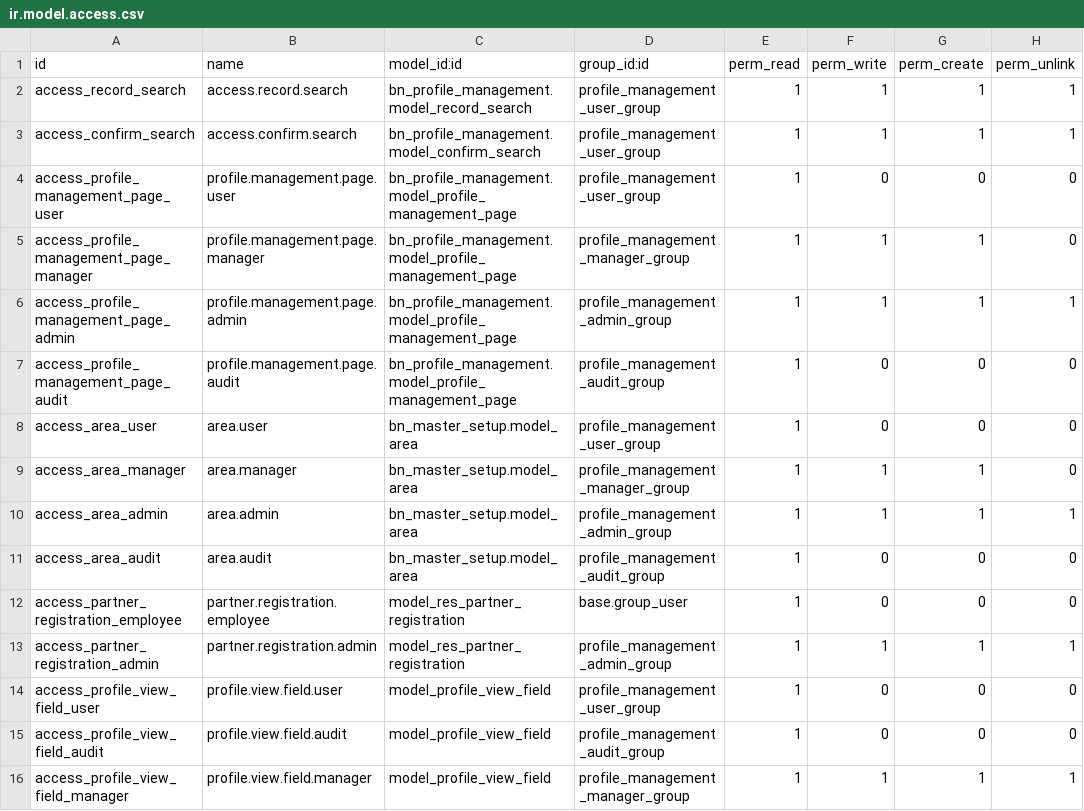
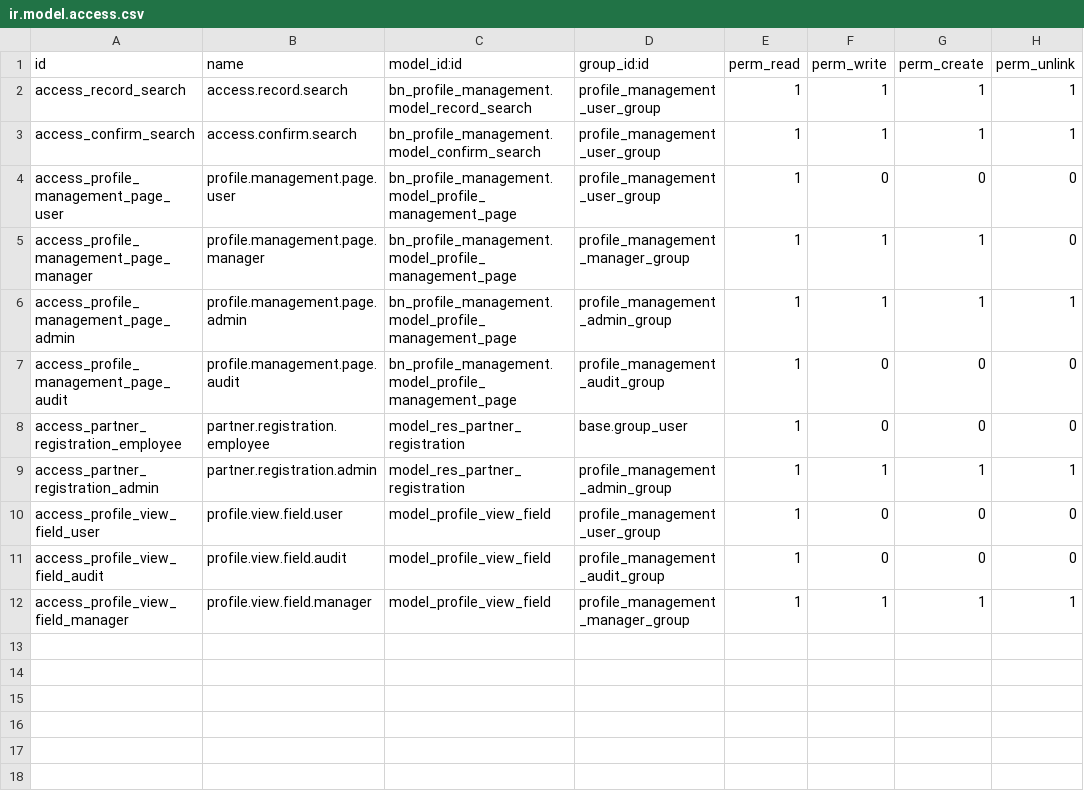
Before and after one commit to Saylani-Welfare-Trust/swit-odoo, a CSV file: custom-addons/bn_profile_management/security/ir.model.access.csv, drawn as a sheet.

Commit message:
Update ir.model.access.csv

```diff
--- a/custom-addons/bn_profile_management/security/ir.model.access.csv
+++ b/custom-addons/bn_profile_management/security/ir.model.access.csv
@@ -7,6 +7,2 @@ access_profile_management_page_admin,profile.management.page.admin,bn_profile_ma
 access_profile_management_page_audit,profile.management.page.audit,bn_profile_management.model_profile_management_page,profile_management_audit_group,1,0,0,0
-access_area_user,area.user,bn_master_setup.model_area,profile_management_user_group,1,0,0,0
-access_area_manager,area.manager,bn_master_setup.model_area,profile_management_manager_group,1,1,1,0
-access_area_admin,area.admin,bn_master_setup.model_area,profile_management_admin_group,1,1,1,1
-access_area_audit,area.audit,bn_master_setup.model_area,profile_management_audit_group,1,0,0,0
 access_partner_registration_employee,partner.registration.employee,model_res_partner_registration,base.group_user,1,0,0,0
```
